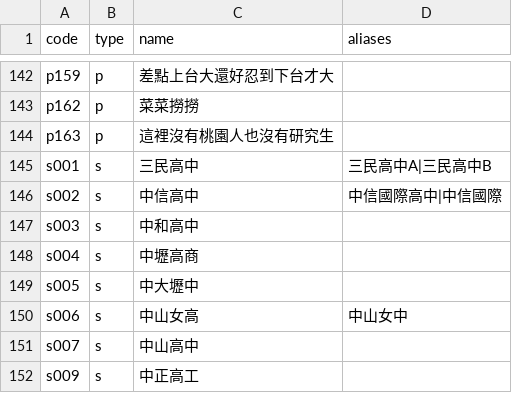
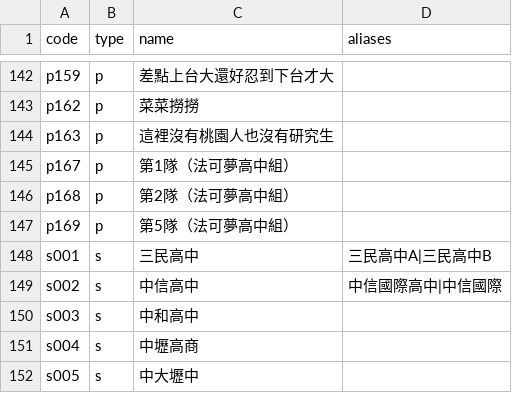
Before and after one commit to macrokernel3000/opendebate, a CSV file: data/entity-registry.csv, drawn as a sheet; only a part is shown, gaps mark what is left out; the shorter side is filled out with more unchanged rows.

```diff
--- a/data/entity-registry.csv
+++ b/data/entity-registry.csv
@@ -144,2 +144,5 @@ p162,p,菜菜撈撈,
 p163,p,這裡沒有桃園人也沒有研究生,
+p167,p,第1隊（法可夢高中組）,
+p168,p,第2隊（法可夢高中組）,
+p169,p,第5隊（法可夢高中組）,
 s001,s,三民高中,三民高中A|三民高中B
```
Also changed, not shown: data/event-metadata.csv, 7 other files.
